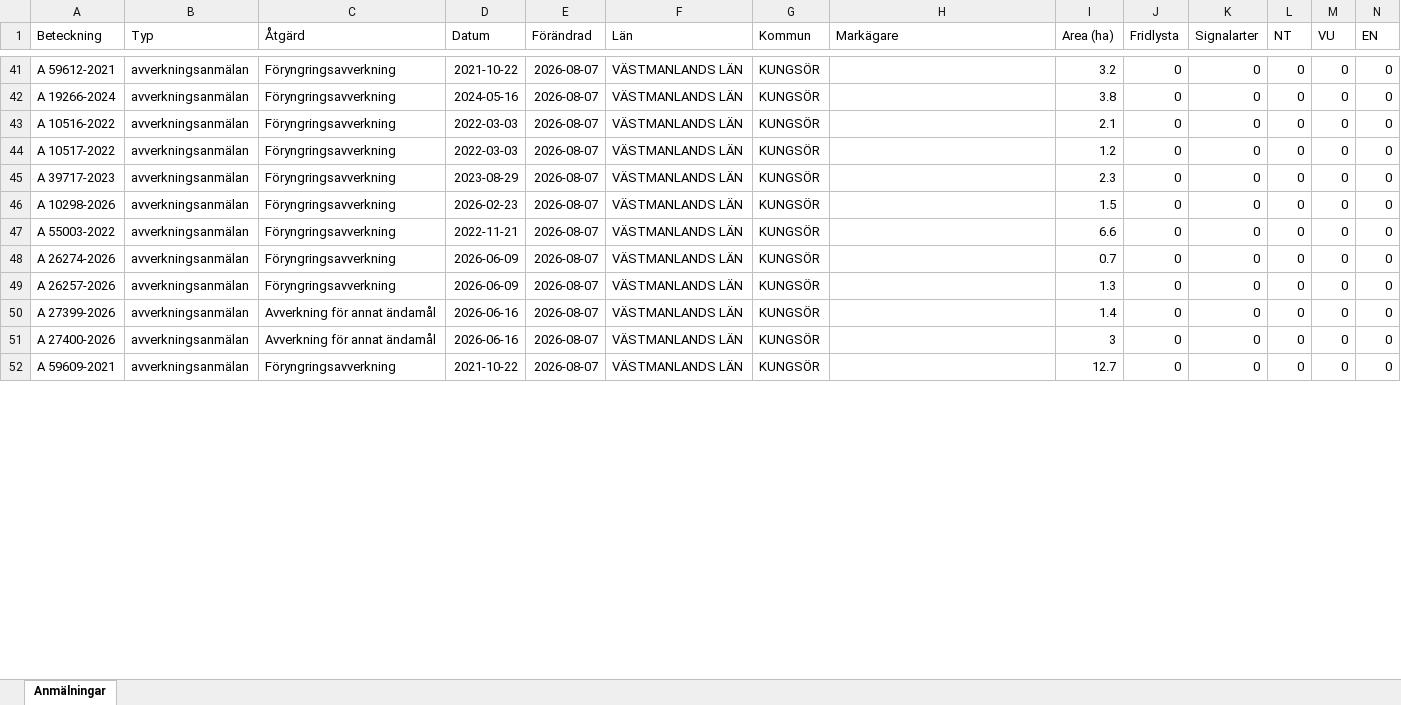
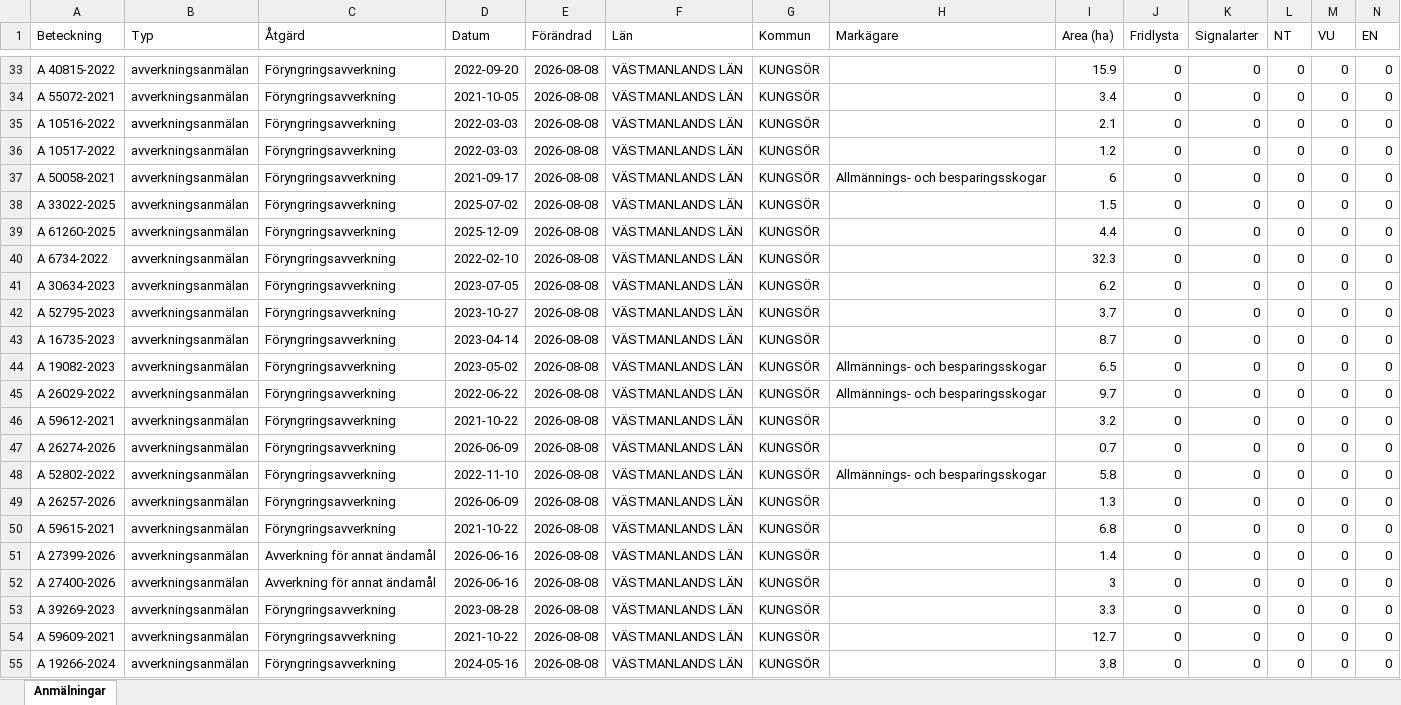
Before and after one commit to klasma/Logging_1960, an Excel workbook: Översikt KUNGSÖR.xlsx, sheet Anmälningar, drawn as a sheet; only a part is shown, gaps mark what is left out; values as stored, in another font and other column widths than the file's, no borders; addresses are those after the commit; rows hold the shown columns only; the diff covers the shown part only; the diff names each change by its address in the sheet, - before the commit and + after, or states it on an @@ line.

```diff
--- a/Översikt KUNGSÖR.xlsx (sheet Anmälningar)
+++ b/Översikt KUNGSÖR.xlsx (sheet Anmälningar)
-A33 (Beteckning): A 59612-2021
+A33 (Beteckning): A 40815-2022
-D33 (Datum): 2021-10-22
+D33 (Datum): 2022-09-20
-E33:E36 (Förändrad): 2026-08-07
+E33:E36 (Förändrad): 2026-08-08
-I33 (Area (ha)): 3.2
+I33 (Area (ha)): 15.9
-A34 (Beteckning): A 19266-2024
+A34 (Beteckning): A 55072-2021
-D34 (Datum): 2024-05-16
+D34 (Datum): 2021-10-05
-I34 (Area (ha)): 3.8
+I34 (Area (ha)): 3.4
+row 37: A 50058-2021 | avverkningsanmälan | Föryngringsavverkning | 2021-09-17 | 2026-08-08 | VÄSTMANLANDS LÄN | KUNGSÖR | Allmännings- och besparingsskogar | 6 | 0 | 0 | 0 | 0 | 0
+row 38: A 33022-2025 | avverkningsanmälan | Föryngringsavverkning | 2025-07-02 | 2026-08-08 | VÄSTMANLANDS LÄN | KUNGSÖR |  | 1.5 | 0 | 0 | 0 | 0 | 0
+row 39: A 61260-2025 | avverkningsanmälan | Föryngringsavverkning | 2025-12-09 | 2026-08-08 | VÄSTMANLANDS LÄN | KUNGSÖR |  | 4.4 | 0 | 0 | 0 | 0 | 0
+row 40: A 6734-2022 | avverkningsanmälan | Föryngringsavverkning | 2022-02-10 | 2026-08-08 | VÄSTMANLANDS LÄN | KUNGSÖR |  | 32.3 | 0 | 0 | 0 | 0 | 0
+row 41: A 30634-2023 | avverkningsanmälan | Föryngringsavverkning | 2023-07-05 | 2026-08-08 | VÄSTMANLANDS LÄN | KUNGSÖR |  | 6.2 | 0 | 0 | 0 | 0 | 0
-A42 (Beteckning): A 39717-2023
+A42 (Beteckning): A 52795-2023
-D42 (Datum): 2023-08-29
+D42 (Datum): 2023-10-27
-E42:E43 (Förändrad): 2026-08-07
+E42:E43 (Förändrad): 2026-08-08
-I42 (Area (ha)): 2.3
+I42 (Area (ha)): 3.7
-A43 (Beteckning): A 10298-2026
+A43 (Beteckning): A 16735-2023
-D43 (Datum): 2026-02-23
+D43 (Datum): 2023-04-14
-I43 (Area (ha)): 1.5
+I43 (Area (ha)): 8.7
+row 44: A 19082-2023 | avverkningsanmälan | Föryngringsavverkning | 2023-05-02 | 2026-08-08 | VÄSTMANLANDS LÄN | KUNGSÖR | Allmännings- och besparingsskogar | 6.5 | 0 | 0 | 0 | 0 | 0
+row 45: A 26029-2022 | avverkningsanmälan | Föryngringsavverkning | 2022-06-22 | 2026-08-08 | VÄSTMANLANDS LÄN | KUNGSÖR | Allmännings- och besparingsskogar | 9.7 | 0 | 0 | 0 | 0 | 0
-A46 (Beteckning): A 55003-2022
+A46 (Beteckning): A 59612-2021
-D46 (Datum): 2022-11-21
+D46 (Datum): 2021-10-22
-E46:E47 (Förändrad): 2026-08-07
+E46:E47 (Förändrad): 2026-08-08
-I46 (Area (ha)): 6.6
+I46 (Area (ha)): 3.2
+row 48: A 52802-2022 | avverkningsanmälan | Föryngringsavverkning | 2022-11-10 | 2026-08-08 | VÄSTMANLANDS LÄN | KUNGSÖR | Allmännings- och besparingsskogar | 5.8 | 0 | 0 | 0 | 0 | 0
-E49 (Förändrad): 2026-08-07
+E49 (Förändrad): 2026-08-08
+row 50: A 59615-2021 | avverkningsanmälan | Föryngringsavverkning | 2021-10-22 | 2026-08-08 | VÄSTMANLANDS LÄN | KUNGSÖR |  | 6.8 | 0 | 0 | 0 | 0 | 0
-E51:E52 (Förändrad): 2026-08-07
+E51:E52 (Förändrad): 2026-08-08
+row 53: A 39269-2023 | avverkningsanmälan | Föryngringsavverkning | 2023-08-28 | 2026-08-08 | VÄSTMANLANDS LÄN | KUNGSÖR |  | 3.3 | 0 | 0 | 0 | 0 | 0
-E54 (Förändrad): 2026-08-07
+E54 (Förändrad): 2026-08-08
+row 55: A 19266-2024 | avverkningsanmälan | Föryngringsavverkning | 2024-05-16 | 2026-08-08 | VÄSTMANLANDS LÄN | KUNGSÖR |  | 3.8 | 0 | 0 | 0 | 0 | 0
```
Also changed, not shown: 4 added rows, 15 removed rows and 91 edited cells elsewhere in this sheet, artfynd/A 25961-2026 artfynd.xlsx, artfynd/A 2850-2026 artfynd.xlsx, 44 other files.
